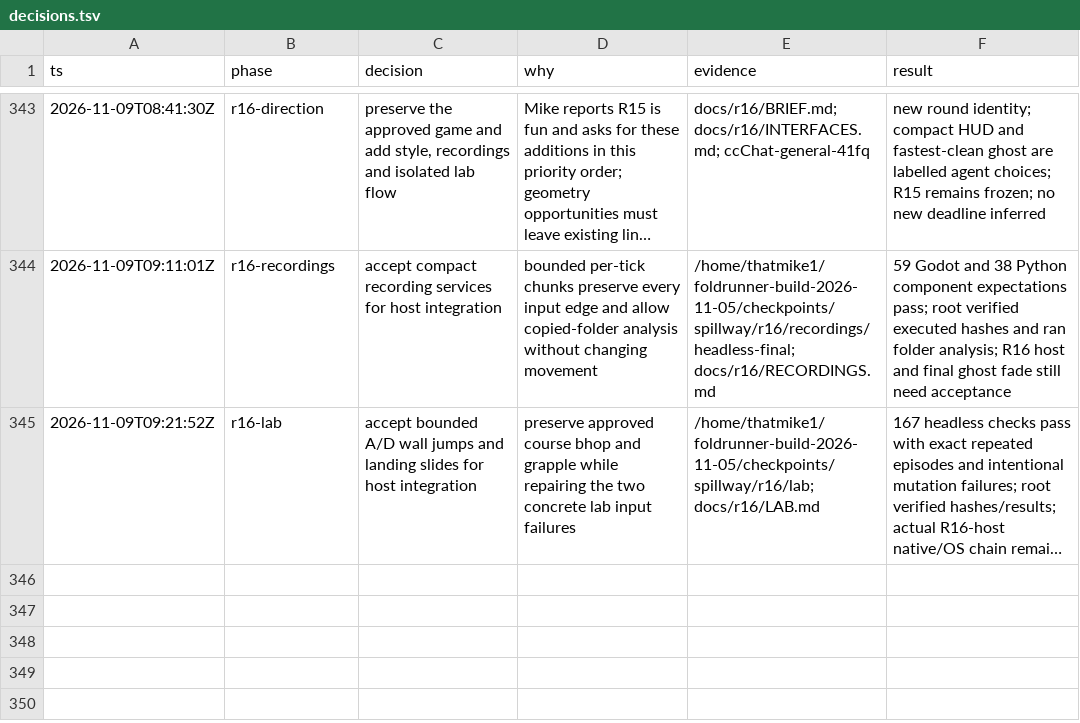
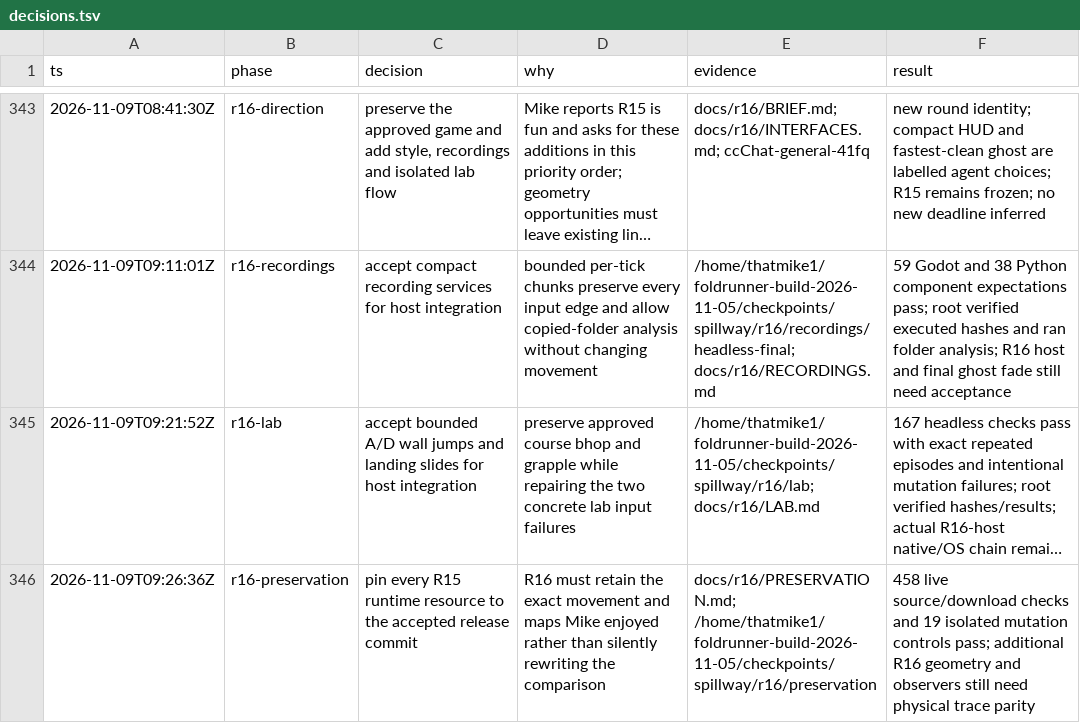
Before and after one commit to thatmike1/spillway, a TSV file: docs/reboot/decisions.tsv, drawn as a sheet; only a part is shown, gaps mark what is left out; long unchanged cells end in …; the diff names each change by its address in the sheet, - before the commit and + after, or states it on an @@ line.

Commit message:
chore: verify the frozen r15 comparison boundary (ccChat-general-41fq.4)

```diff
--- a/docs/reboot/decisions.tsv
+++ b/docs/reboot/decisions.tsv
+row 346: 2026-11-09T09:26:36Z | r16-preservation | pin every R15 runtime resource to the accepted release commit | R16 must retain the exact movement and maps Mike enjoyed rather than silently rewriting the comparison | docs/r16/PRESERVATION.md; /home/thatmike1/foldrunner-build-2026-11-05/checkpoints/spillway/r16/preservation | 458 live source/download checks and 19 isolated mutation controls pass; additional R16 geometry and observers still need physical trace parity
```
Also changed, not shown: 3 other files.
